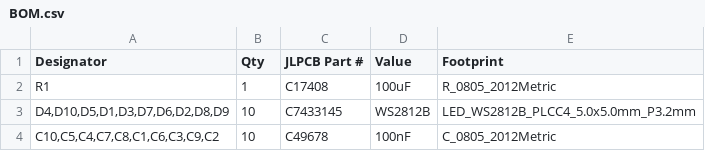
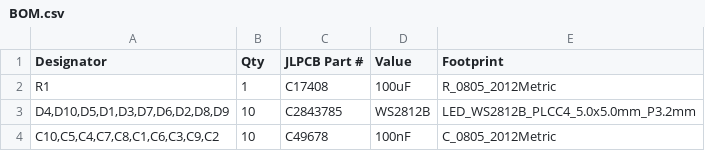
Before and after one commit to ImSeanConroy/disturbance-free-calling, a CSV file: PCB/Fabrication/BOM.csv, drawn as a sheet.

```diff
--- a/PCB/Fabrication/BOM.csv
+++ b/PCB/Fabrication/BOM.csv
@@ -2,3 +2,3 @@ Designator,Qty,JLPCB Part #,Value,Footprint
 R1,1,C17408,100uF,R_0805_2012Metric
-"D4,D10,D5,D1,D3,D7,D6,D2,D8,D9",10,C7433145,WS2812B,LED_WS2812B_PLCC4_5.0x5.0mm_P3.2mm
+"D4,D10,D5,D1,D3,D7,D6,D2,D8,D9",10,C2843785,WS2812B,LED_WS2812B_PLCC4_5.0x5.0mm_P3.2mm
 "C10,C5,C4,C7,C8,C1,C6,C3,C9,C2",10,C49678,100nF,C_0805_2012Metric
```
Also changed, not shown: 6 other files.
